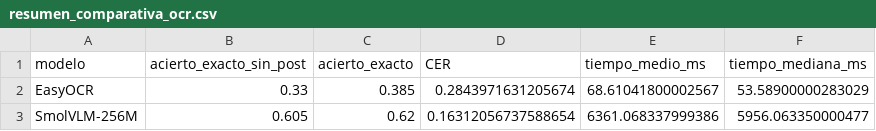
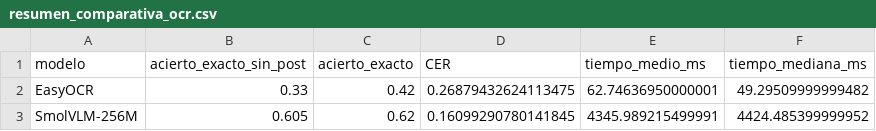
Before and after one commit to pablodmsngn/VC, a CSV file: PRACTICA_4/resultados/resumen_comparativa_ocr.csv, drawn as a sheet.

```diff
--- a/PRACTICA_4/resultados/resumen_comparativa_ocr.csv
+++ b/PRACTICA_4/resultados/resumen_comparativa_ocr.csv
@@ -1,3 +1,3 @@
 modelo,acierto_exacto_sin_post,acierto_exacto,CER,tiempo_medio_ms,tiempo_mediana_ms
-EasyOCR,0.33,0.385,0.2843971631205674,68.61041800002567,53.58900000283029
-SmolVLM-256M,0.605,0.62,0.16312056737588654,6361.068337999386,5956.063350000477
+EasyOCR,0.33,0.42,0.26879432624113475,62.74636950000001,49.29509999999482
+SmolVLM-256M,0.605,0.62,0.16099290780141845,4345.989215499991,4424.485399999952
```
Also changed, not shown: PRACTICA_4/resultados/comparativa_ocr.csv, 12 other files.
